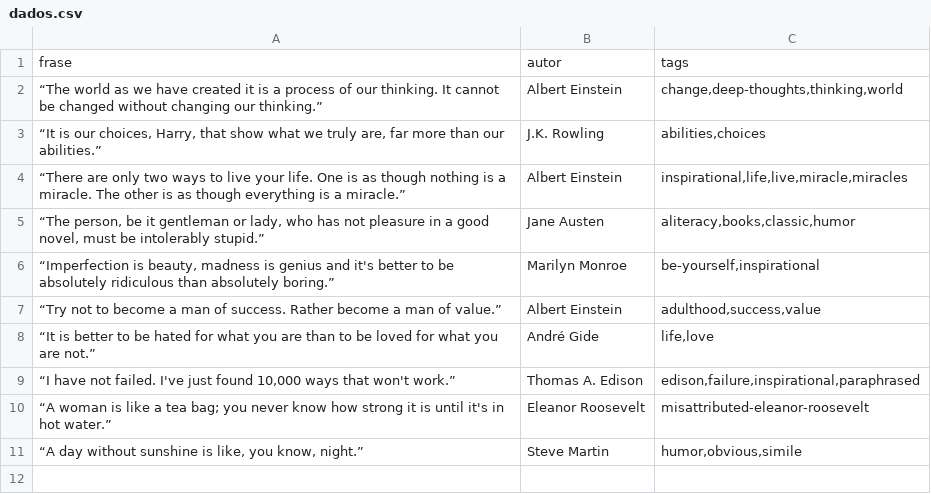
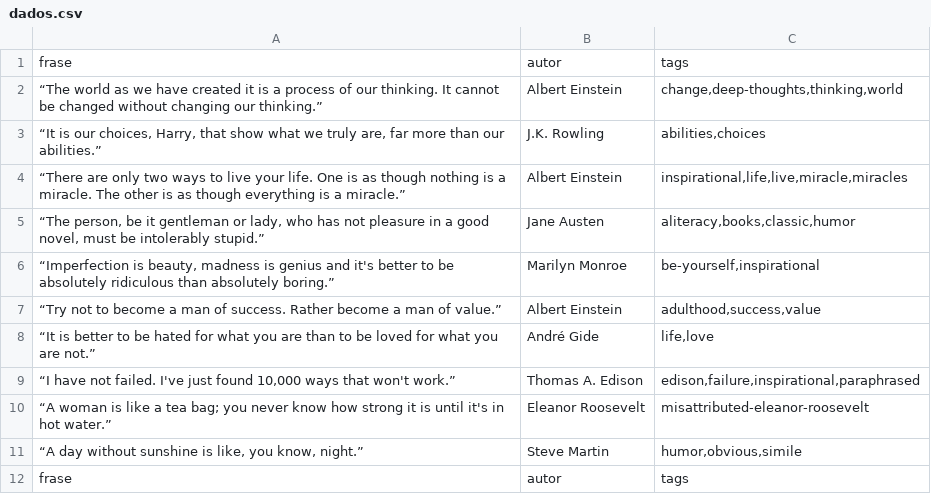
Before and after one commit to machadodavid32/projeto_scrapy, a CSV file: dados.csv, drawn as a sheet; the diff names each change by its address in the sheet, - before the commit and + after, or states it on an @@ line.

Commit message:
Terminando varredura de dados do sites goodreads em todas as paginas disponíveis

```diff
--- a/dados.csv
+++ b/dados.csv
+row 12: frase | autor | tags
```
Also changed, not shown: 2 other files.
